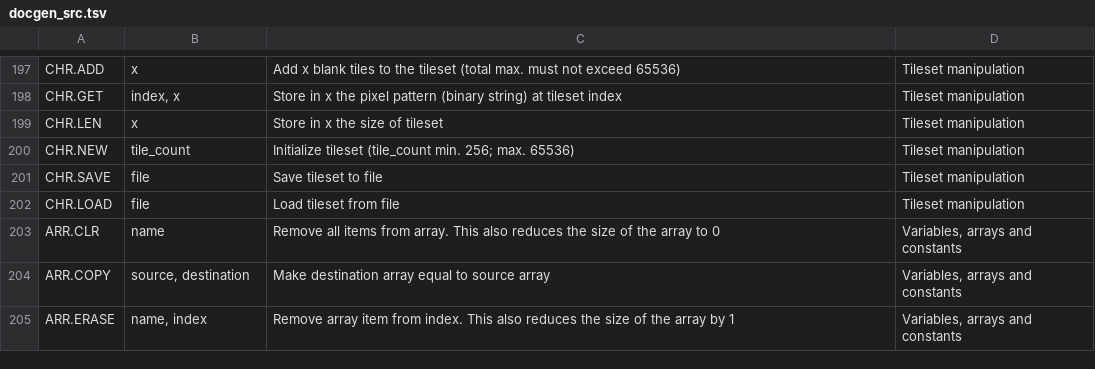
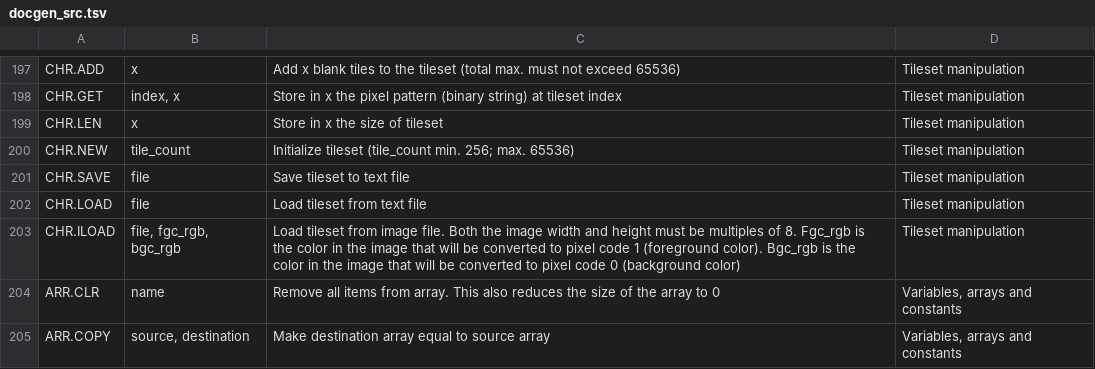
Before and after one commit to FernandoAiresCastello/PTM, a TSV file: v0.2b/Build/docs/docgen_src.tsv, drawn as a sheet; only a part is shown, gaps mark what is left out; the shorter side is filled out with more unchanged rows.

```diff
--- a/v0.2b/Build/docs/docgen_src.tsv
+++ b/v0.2b/Build/docs/docgen_src.tsv
@@ -200,4 +200,5 @@ CHR.LEN 	 x	Store in x the size of tileset	Tileset manipulation
 CHR.NEW 	 tile_count	Initialize tileset (tile_count min. 256; max. 65536)	Tileset manipulation
-CHR.SAVE 	 file	Save tileset to file	Tileset manipulation
-CHR.LOAD 	 file	Load tileset from file	Tileset manipulation
+CHR.SAVE 	 file	Save tileset to text file	Tileset manipulation
+CHR.LOAD 	 file	Load tileset from text file	Tileset manipulation
+CHR.ILOAD 	 file, fgc_rgb, bgc_rgb	Load tileset from image file. Both the image width and height must be multiples of 8. Fgc_rgb is the color in the image that will be converted to pixel code 1 (foreground color). Bgc_rgb is the color in the image that will be converted to pixel code 0 (background color)	Tileset manipulation
 ARR.CLR 	 name	Remove all items from array. This also reduces the size of the array to 0	Variables, arrays and constants
```
Also changed, not shown: 17 other files.
